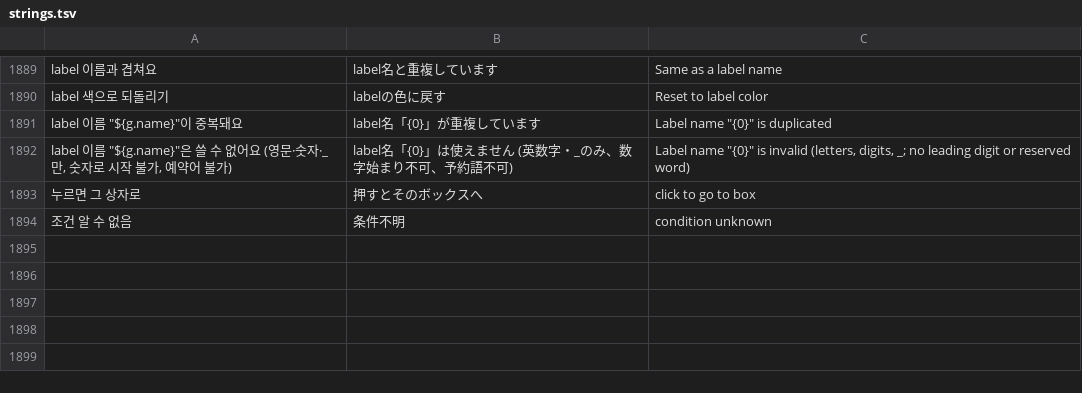
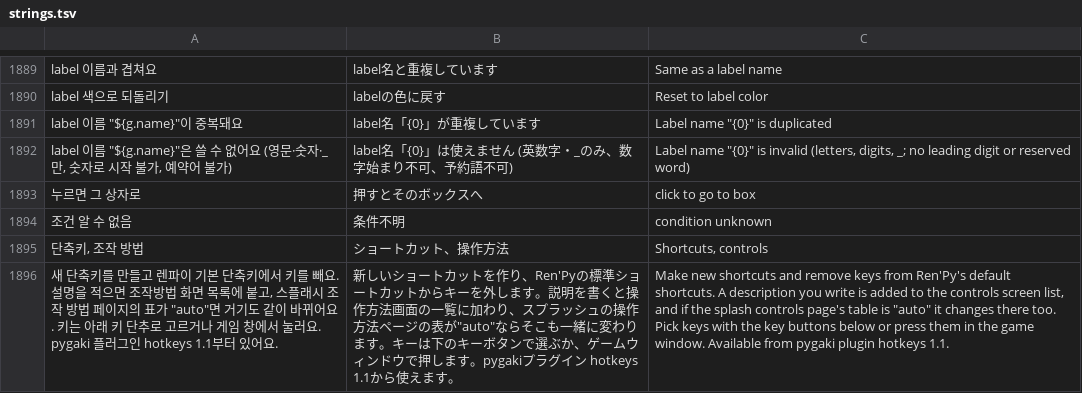
Before and after one commit to halftomatodev/pygaki, a TSV file: pykaki/i18n/strings.tsv, drawn as a sheet; only a part is shown, gaps mark what is left out; the diff names each change by its address in the sheet, - before the commit and + after, or states it on an @@ line.

```diff
--- a/pykaki/i18n/strings.tsv
+++ b/pykaki/i18n/strings.tsv
+row 1895: 단축키, 조작 방법 | ショートカット、操作方法 | Shortcuts, controls
+row 1896: 새 단축키를 만들고 렌파이 기본 단축키에서 키를 빼요. 설명을 적으면 조작방법 화면 목록에 붙고, 스플래시 조작 방법 페이지의 표가 "auto"면 거기도 같이 바뀌어요. 키는 아래 키 단추로 고르거나 게임 창에서 눌러요. pygaki 플러그인 hotkeys 1.1부터 있어요. | 新しいショートカットを作り、Ren'Pyの標準ショートカットからキーを外します。説明を書くと操作方法画面の一覧に加わり、スプラッシュの操作方法ページの表が"auto"ならそこも一緒に変わります。キーは下のキーボタンで選ぶか、ゲームウィンドウで押します。pygakiプラグイン hotkeys 1.1から使えます。 | Make new shortcuts and remove keys from Ren'Py's default shortcuts. A description you write is added to the controls screen list, and if the splash controls page's table is "auto" it changes there too. Pick keys with the key buttons below or press them in the game window. Available from pygaki plugin hotkeys 1.1.
```
Also changed, not shown: 19 other files.
